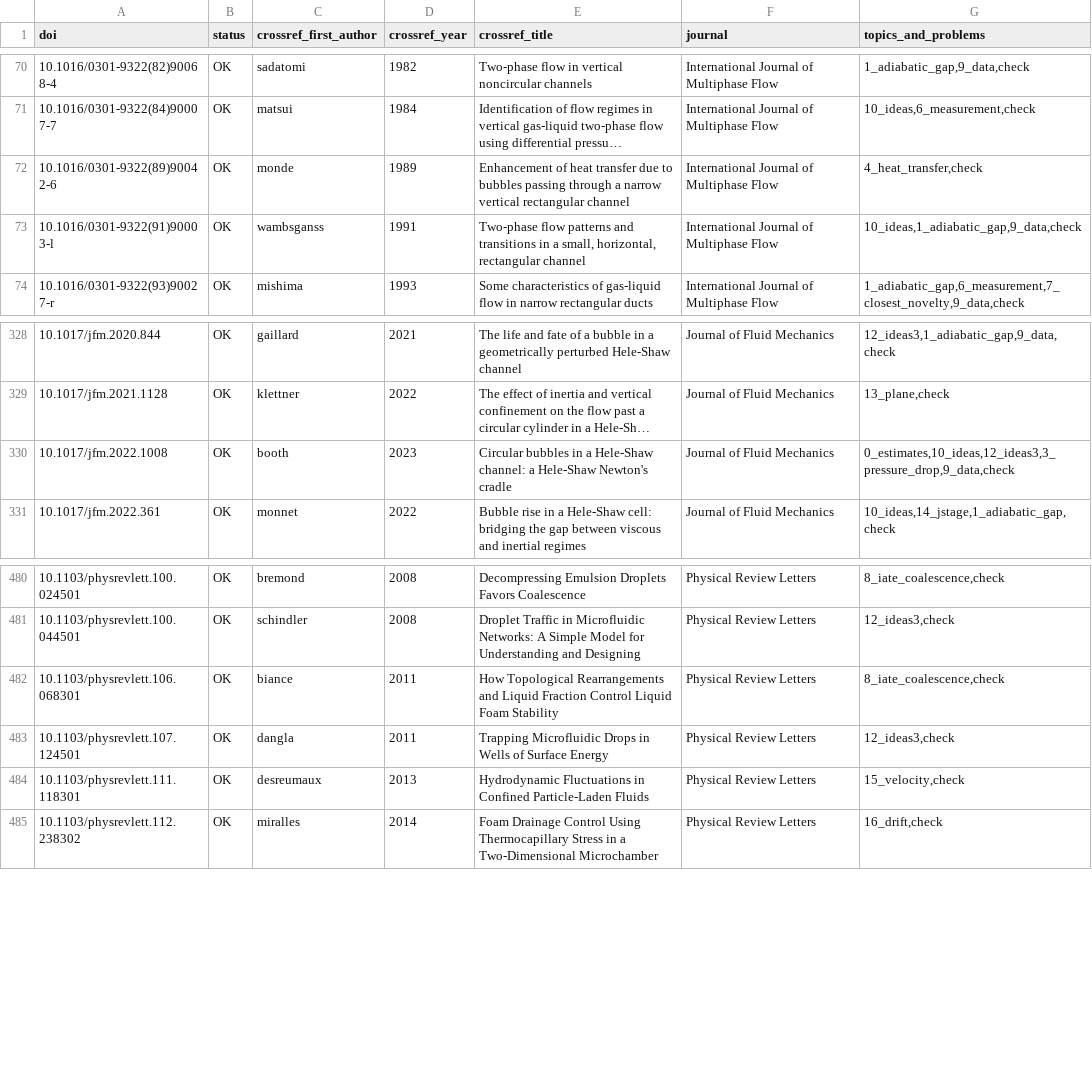
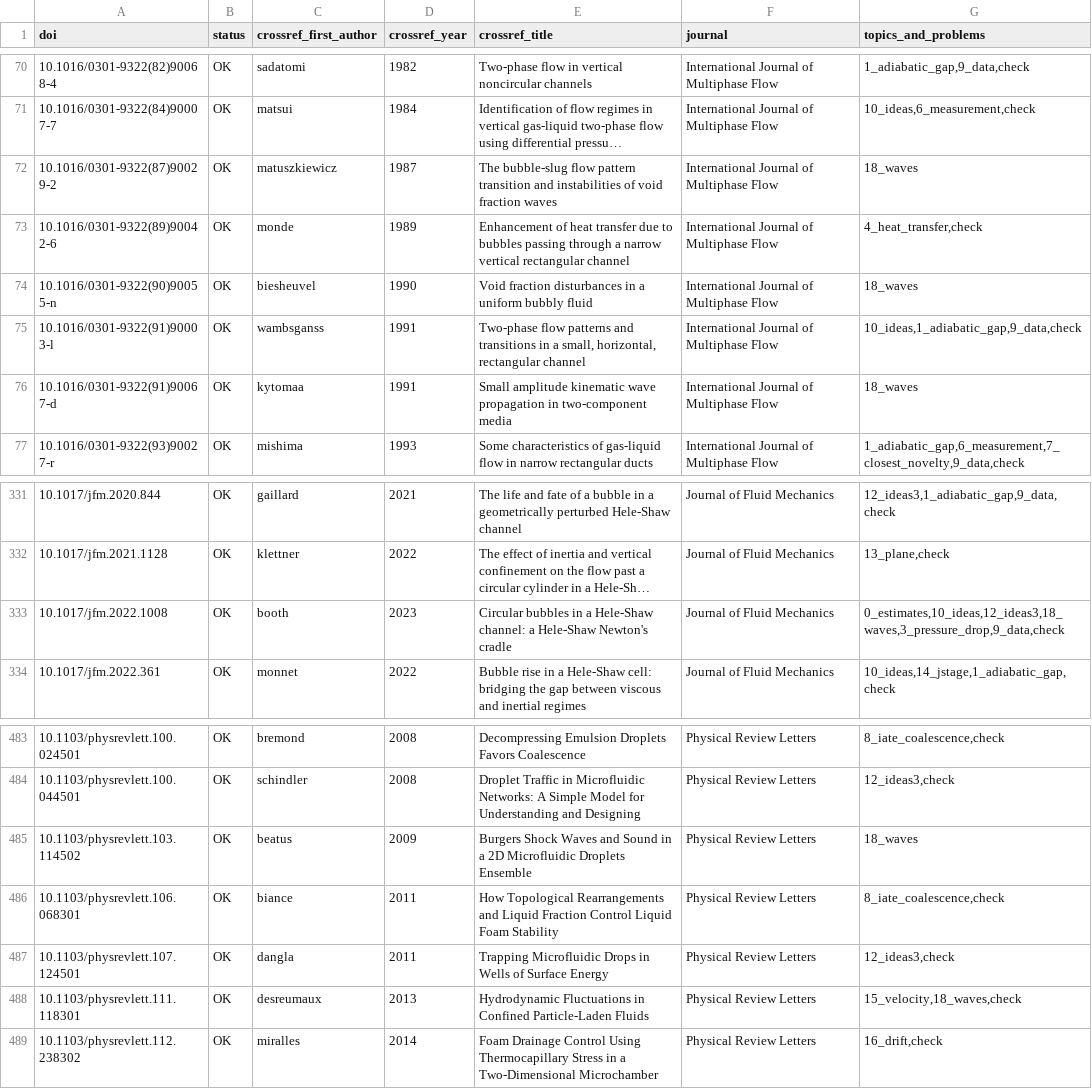
Before and after one commit to tristanchoi2001-collab/bubbles, a TSV file: docs/research/refs_check.tsv, drawn as a sheet; only a part is shown, gaps mark what is left out; long unchanged cells end in …; addresses are those after the commit; the diff names each change by its address in the sheet, - before the commit and + after, or states it on an @@ line.

```diff
--- a/docs/research/refs_check.tsv
+++ b/docs/research/refs_check.tsv
+row 72: 10.1016/0301-9322(87)90029-2 | OK | matuszkiewicz | 1987 | The bubble-slug flow pattern transition and instabilities of void fraction waves | International Journal of Multiphase Flow | 18_waves
+row 74: 10.1016/0301-9322(90)90055-n | OK | biesheuvel | 1990 | Void fraction disturbances in a uniform bubbly fluid | International Journal of Multiphase Flow | 18_waves
+row 76: 10.1016/0301-9322(91)90067-d | OK | kytomaa | 1991 | Small amplitude kinematic wave propagation in two-component media | International Journal of Multiphase Flow | 18_waves
-G333 (topics_and_problems): 0_estimates,10_ideas,12_ideas3,3_pressure_drop,9_data,check
+G333 (topics_and_problems): 0_estimates,10_ideas,12_ideas3,18_waves,3_pressure_drop,9_data,check
+row 485: 10.1103/physrevlett.103.114502 | OK | beatus | 2009 | Burgers Shock Waves and Sound in a 2D Microfluidic Droplets Ensemble | Physical Review Letters | 18_waves
-G488 (topics_and_problems): 15_velocity,check
+G488 (topics_and_problems): 15_velocity,18_waves,check
```
Also changed, not shown: 10 other files.
